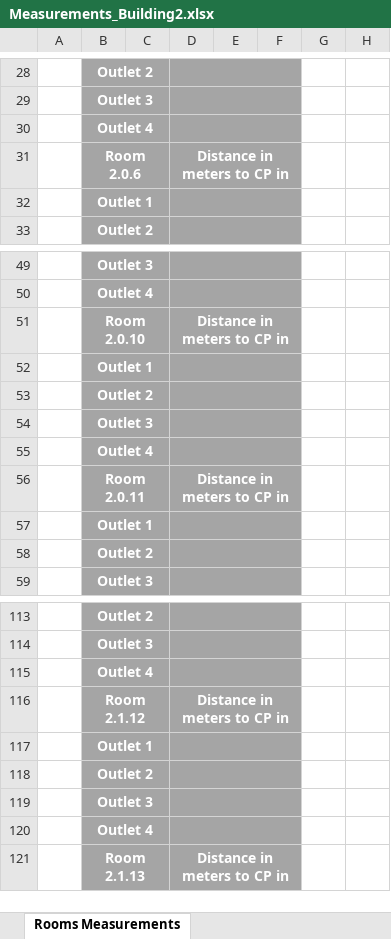
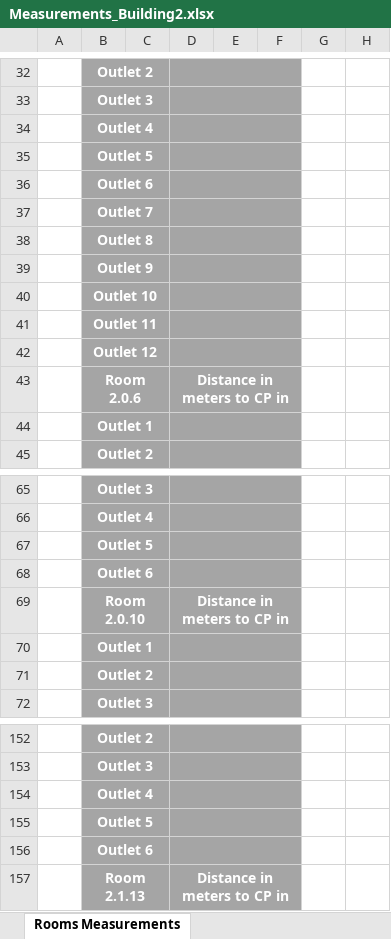
Before and after one commit to RafaCosta04/rcomp-24-25-dg-g1, an Excel workbook: doc/Sprint_1/1222123/Measurements_Building2.xlsx, sheet Rooms Measurements, drawn as a sheet; only a part is shown, gaps mark what is left out; values as stored, in another font and other column widths than the file's, no borders; removed rows and columns are numbered as before the commit, all else as after; the diff covers the shown part only; the diff names each change by its address in the sheet, - before the commit and + after, or states it on an @@ line.

```diff
--- a/doc/Sprint_1/1222123/Measurements_Building2.xlsx (sheet Rooms Measurements)
+++ b/doc/Sprint_1/1222123/Measurements_Building2.xlsx (sheet Rooms Measurements)
+row 35:  | Outlet 5
+row 36:  | Outlet 6
+row 37:  | Outlet 7
+row 38:  | Outlet 8
+row 39:  | Outlet 9
+row 40:  | Outlet 10
+row 41:  | Outlet 11
+row 42:  | Outlet 12
+row 67:  | Outlet 5
+row 68:  | Outlet 6
-row 52:  | Outlet 1
-row 53:  | Outlet 2
-row 54:  | Outlet 3
-row 55:  | Outlet 4
-row 56:  | Room 2.0.11 |  | Distance in meters to CP in
-row 116:  | Room 2.1.12 |  | Distance in meters to CP in
-B155: Outlet 1
+B155: Outlet 5
-B156: Outlet 2
+B156: Outlet 6
-row 119:  | Outlet 3
-row 120:  | Outlet 4
```
Also changed, not shown: 44 added rows elsewhere in this sheet, sheet Cable Measurements, 1 other file.
